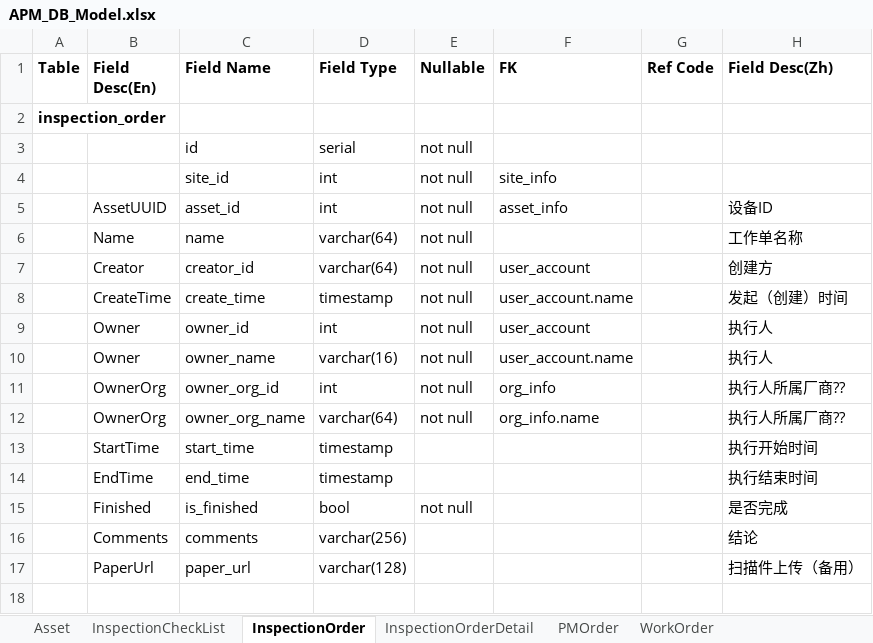
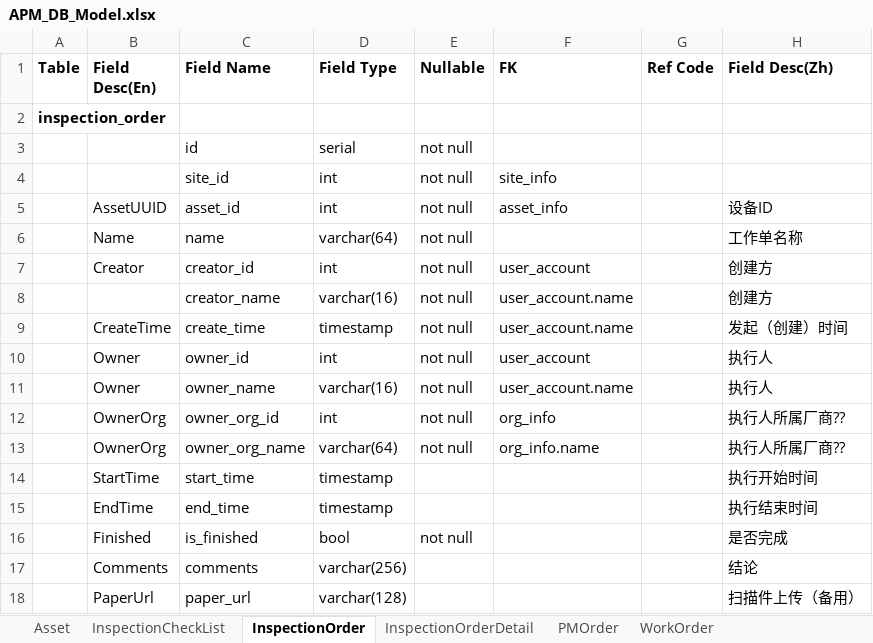
Before and after one commit to devhotmail/APMHome, an Excel workbook: Design/APM_DB_Model.xlsx, sheet InspectionOrder, drawn as a sheet; values as stored, in another font and other column widths than the file's, no borders; the diff names each change by its address in the sheet, - before the commit and + after, or states it on an @@ line.

```diff
--- a/Design/APM_DB_Model.xlsx (sheet InspectionOrder)
+++ b/Design/APM_DB_Model.xlsx (sheet InspectionOrder)
-D7 (Field Type): varchar(64)
+D7 (Field Type): int
+row 8:  |  | creator_name | varchar(16) | not null | user_account.name |  | 创建方
```
Also changed, not shown: sheet AssetClinicalRecord, sheet Supplier(备用), sheet Asset, other sheet tabs, 1 other file.
